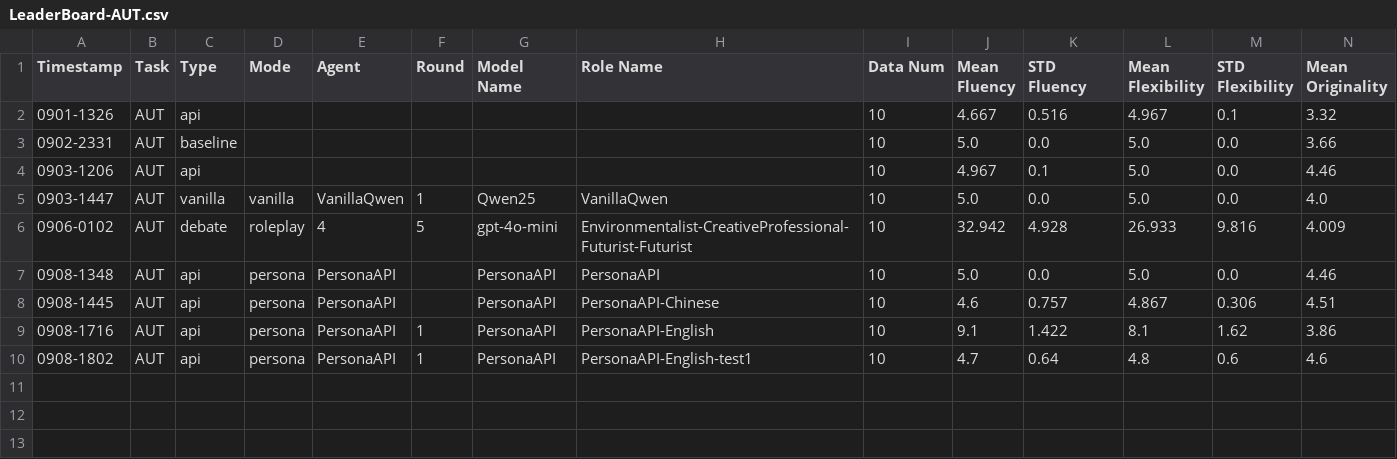
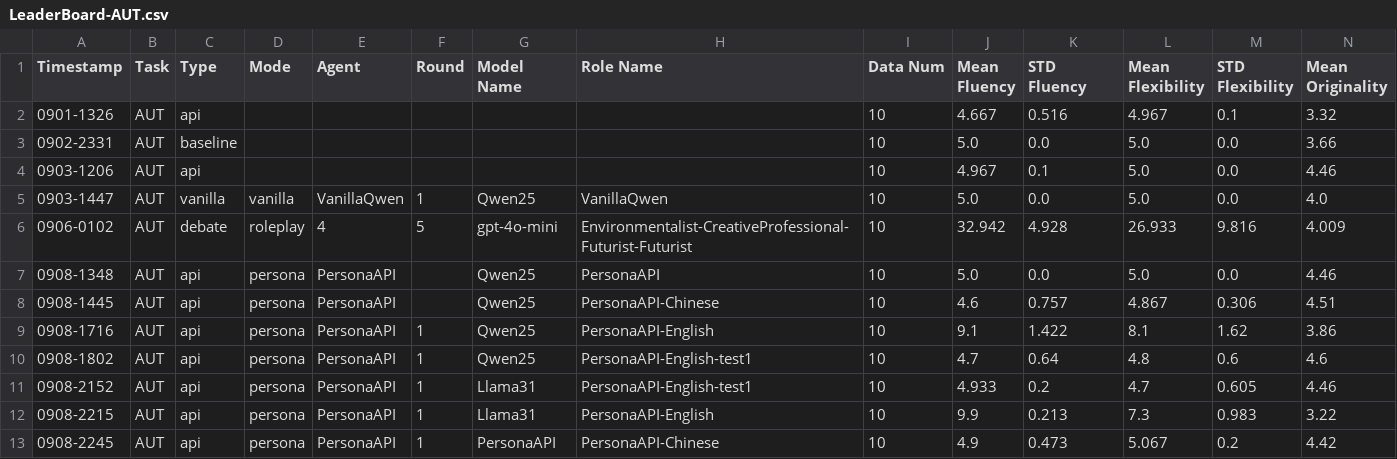
Before and after one commit to Bai1026/LLM_Persona, a CSV file: LLM-Discussion/Results/LeaderBoard/LeaderBoard-AUT.csv, drawn as a sheet; only a part is shown; rows hold the shown columns only; the diff names each change by its address in the sheet, - before the commit and + after, or states it on an @@ line.

Commit message:
update llama results

```diff
--- a/LLM-Discussion/Results/LeaderBoard/LeaderBoard-AUT.csv
+++ b/LLM-Discussion/Results/LeaderBoard/LeaderBoard-AUT.csv
-G7:G10 (Model Name): PersonaAPI
+G7:G10 (Model Name): Qwen25
+row 11: 0908-2152 | AUT | api | persona | PersonaAPI | 1 | Llama31 | PersonaAPI-English-test1 | 10 | 4.933 | 0.2 | 4.7 | 0.605 | 4.46
+row 12: 0908-2215 | AUT | api | persona | PersonaAPI | 1 | Llama31 | PersonaAPI-English | 10 | 9.9 | 0.213 | 7.3 | 0.983 | 3.22
+row 13: 0908-2245 | AUT | api | persona | PersonaAPI | 1 | PersonaAPI | PersonaAPI-Chinese | 10 | 4.9 | 0.473 | 5.067 | 0.2 | 4.42
```
Also changed, not shown: 10 other files.
